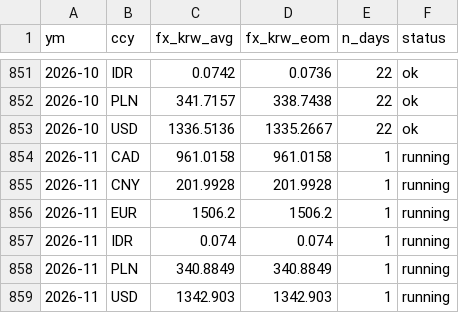
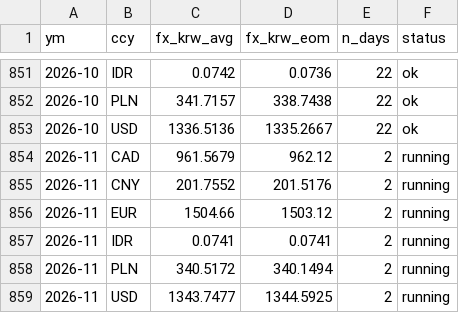
Before and after one commit to bnkim192/eia-harvester, a CSV file: fx_krw_monthly.csv, drawn as a sheet; only a part is shown, gaps mark what is left out.

```diff
--- a/fx_krw_monthly.csv
+++ b/fx_krw_monthly.csv
@@ -853,7 +853,7 @@
 2026-10,USD,1336.5136,1335.2667,22,ok
-2026-11,CAD,961.0158,961.0158,1,running
-2026-11,CNY,201.9928,201.9928,1,running
-2026-11,EUR,1506.2,1506.2,1,running
-2026-11,IDR,0.074,0.074,1,running
-2026-11,PLN,340.8849,340.8849,1,running
-2026-11,USD,1342.903,1342.903,1,running
+2026-11,CAD,961.5679,962.12,2,running
+2026-11,CNY,201.7552,201.5176,2,running
+2026-11,EUR,1504.66,1503.12,2,running
+2026-11,IDR,0.0741,0.0741,2,running
+2026-11,PLN,340.5172,340.1494,2,running
+2026-11,USD,1343.7477,1344.5925,2,running
```
Also changed, not shown: backtest_scorecard.csv, eia_rto_monthly.csv, 14 other files.
